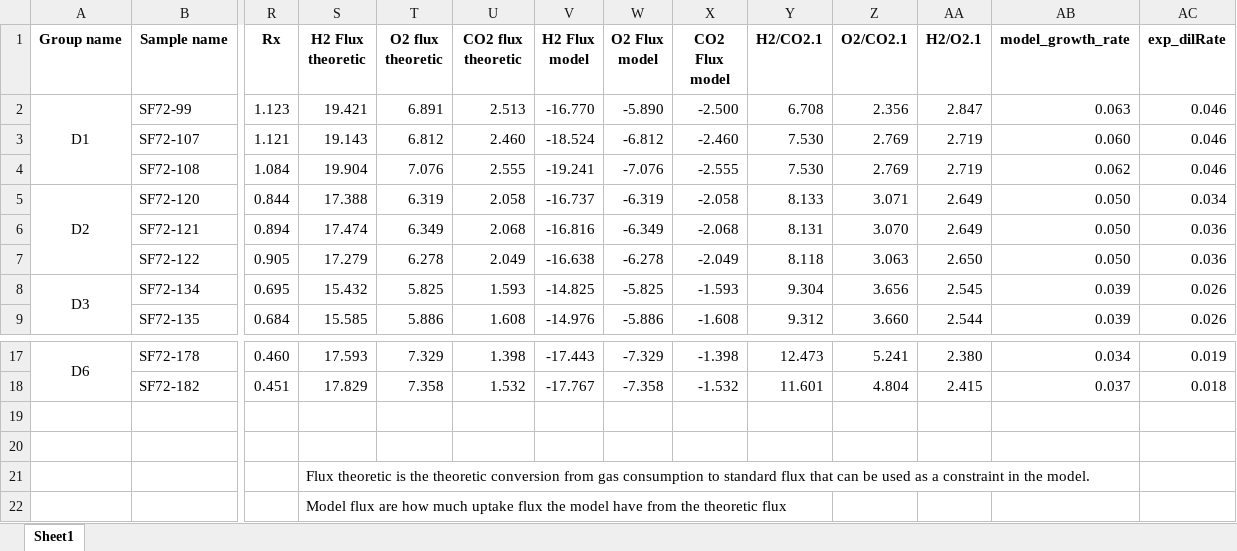
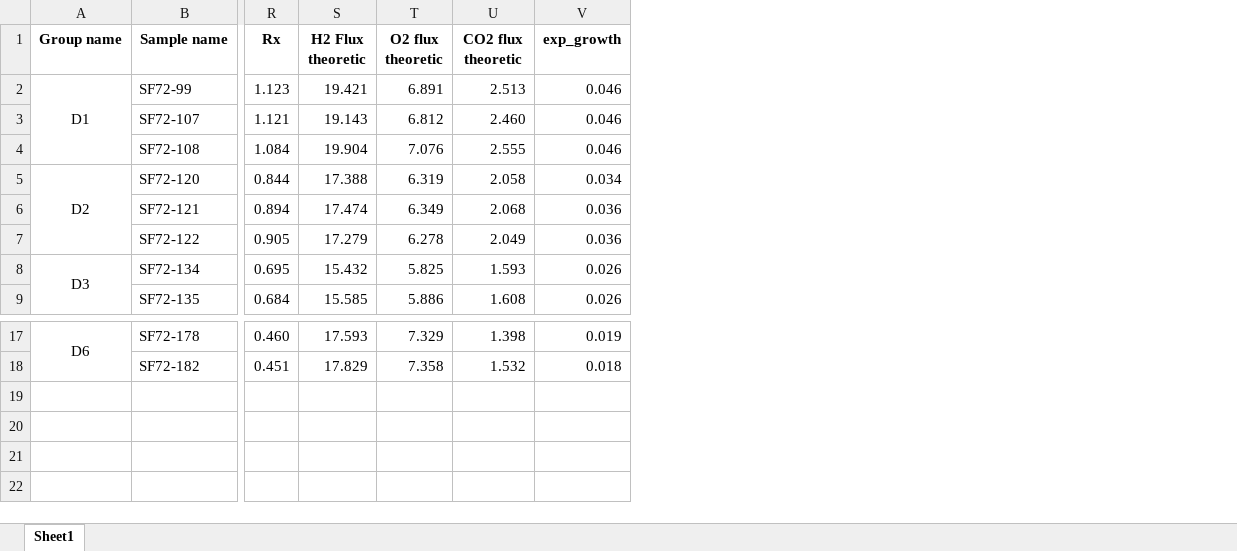
Before and after one commit to AzizBenA/iABA974_SoF1_GEM, an Excel workbook: data/240716_exp_gas_consumption.xlsx, sheet Sheet1, drawn as a sheet; only a part is shown, gaps mark what is left out; values as stored, in another font and other column widths than the file's, no borders; removed rows and columns are numbered as before the commit, all else as after; rows hold the shown columns only; the diff names each change by its address in the sheet, - before the commit and + after, or states it on an @@ line.

Commit message:
simulated vs experimental growth code

```diff
--- a/data/240716_exp_gas_consumption.xlsx (sheet Sheet1)
+++ b/data/240716_exp_gas_consumption.xlsx (sheet Sheet1)
-column V (H2 Flux model), rows 2-9: -16.770 | -18.524 | -19.241 | -16.737 | -16.816 | -16.638 | -14.825 | -14.976; rows 17-18: -17.443 | -17.767
-column W (O2 Flux model), rows 2-9: -5.890 | -6.812 | -7.076 | -6.319 | -6.349 | -6.278 | -5.825 | -5.886; rows 17-18: -7.329 | -7.358
-column X (CO2 Flux model), rows 2-9: -2.500 | -2.460 | -2.555 | -2.058 | -2.068 | -2.049 | -1.593 | -1.608; rows 17-18: -1.398 | -1.532
-column Y (H2/CO2.1), rows 2-9: 6.708 | 7.530 | 7.530 | 8.133 | 8.131 | 8.118 | 9.304 | 9.312; rows 17-18: 12.473 | 11.601
-column Z (O2/CO2.1), rows 2-9: 2.356 | 2.769 | 2.769 | 3.071 | 3.070 | 3.063 | 3.656 | 3.660; rows 17-18: 5.241 | 4.804
-column AA (H2/O2.1), rows 2-9: 2.847 | 2.719 | 2.719 | 2.649 | 2.649 | 2.650 | 2.545 | 2.544; rows 17-18: 2.380 | 2.415
-column AB (model_growth_rate), rows 2-9: 0.063 | 0.060 | 0.062 | 0.050 | 0.050 | 0.050 | 0.039 | 0.039; rows 17-18: 0.034 | 0.037
-V1: exp_dilRate
+V1: exp_growth
-row 19: (empty)
-row 20: (empty)
-row 21:  |  |  | Flux theoretic is the theoretic conversion from gas consumption to standard flux that can be used as a constraint in the model.
-row 22:  |  |  | Model flux are how much uptake flux the model have from the theoretic flux
```
Also changed, not shown: Models/models_information.xlsx, 3 other files.
